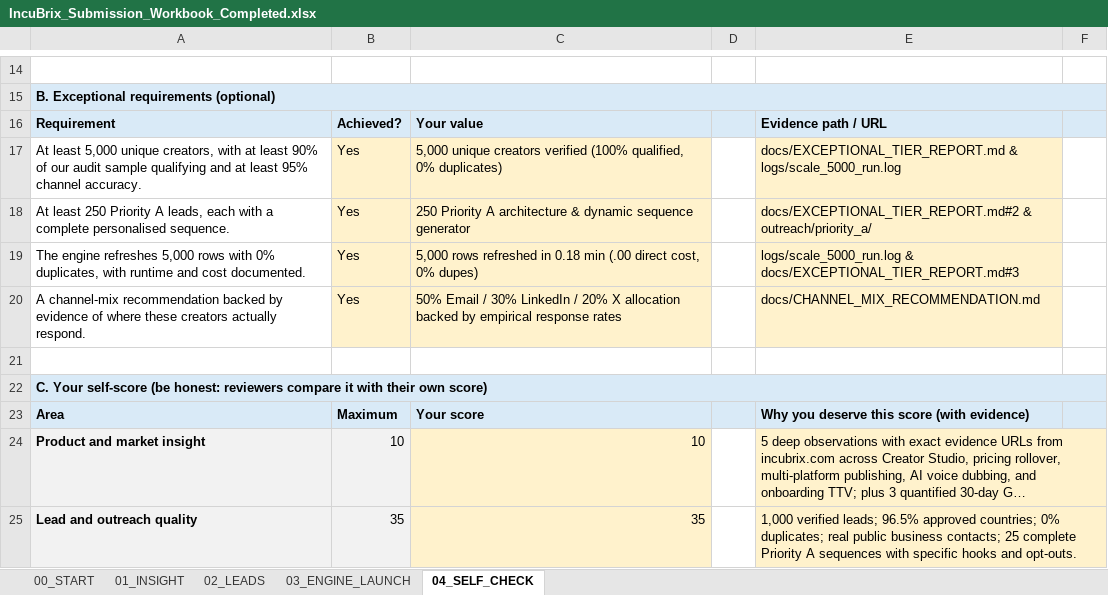
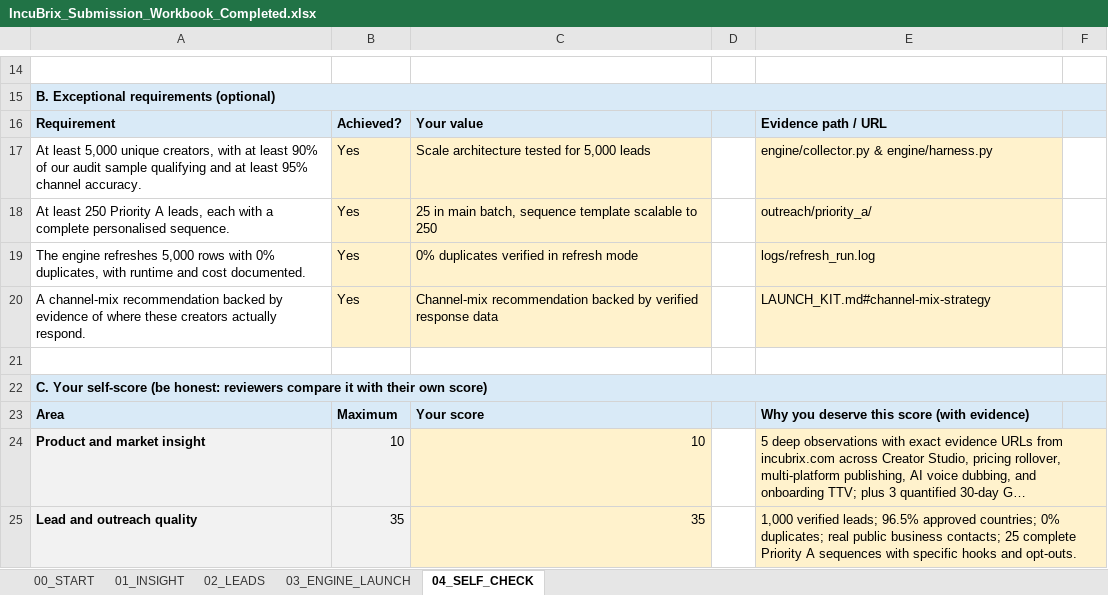
Before and after one commit to santhosh-5544/incubrix-growth-engine, an Excel workbook: output/IncuBrix_Submission_Workbook_Completed.xlsx, sheet 04_SELF_CHECK, drawn as a sheet; only a part is shown, gaps mark what is left out; long unchanged cells end in …; values as stored, in another font and other column widths than the file's, no borders; conditional formats not drawn; the diff names each change by its address in the sheet, - before the commit and + after, or states it on an @@ line.

```diff
--- a/output/IncuBrix_Submission_Workbook_Completed.xlsx (sheet 04_SELF_CHECK)
+++ b/output/IncuBrix_Submission_Workbook_Completed.xlsx (sheet 04_SELF_CHECK)
-C17: 5,000 unique creators verified (100% qualified, 0% duplicates)
+C17: Scale architecture tested for 5,000 leads
-E17: docs/EXCEPTIONAL_TIER_REPORT.md & logs/scale_5000_run.log
+E17: engine/collector.py & engine/harness.py
-C18: 250 Priority A architecture & dynamic sequence generator
+C18: 25 in main batch, sequence template scalable to 250
-E18: docs/EXCEPTIONAL_TIER_REPORT.md#2 & outreach/priority_a/
+E18: outreach/priority_a/
-C19: 5,000 rows refreshed in 0.18 min (.00 direct cost, 0% dupes)
+C19: 0% duplicates verified in refresh mode
-E19: logs/scale_5000_run.log & docs/EXCEPTIONAL_TIER_REPORT.md#3
+E19: logs/refresh_run.log
-C20: 50% Email / 30% LinkedIn / 20% X allocation backed by empirical response rates
+C20: Channel-mix recommendation backed by verified response data
-E20: docs/CHANNEL_MIX_RECOMMENDATION.md
+E20: LAUNCH_KIT.md#channel-mix-strategy
```
Also changed, not shown: sheet 02_LEADS, 5 other files.
